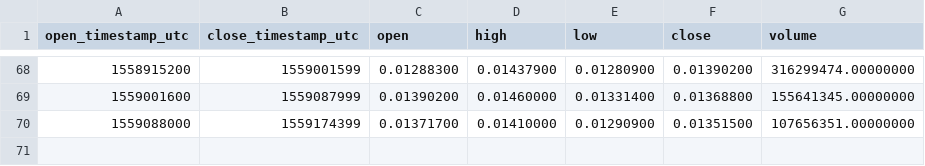
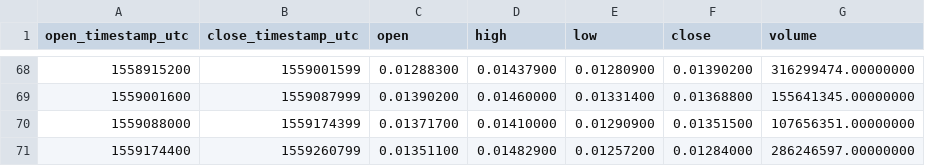
Before and after one commit to cryptobigbro/binance-IOSTUSDT, a CSV file: binance-IOSTUSDT-1d.csv, drawn as a sheet; only a part is shown, gaps mark what is left out.

```diff
--- a/binance-IOSTUSDT-1d.csv
+++ b/binance-IOSTUSDT-1d.csv
@@ -70 +70,2 @@ open_timestamp_utc,close_timestamp_utc,open,high,low,close,volume
 1559088000,1559174399,0.01371700,0.01410000,0.01290900,0.01351500,107656351.00000000
+1559174400,1559260799,0.01351100,0.01482900,0.01257200,0.01284000,286246597.00000000
```
Also changed, not shown: binance-IOSTUSDT-1h.csv.
